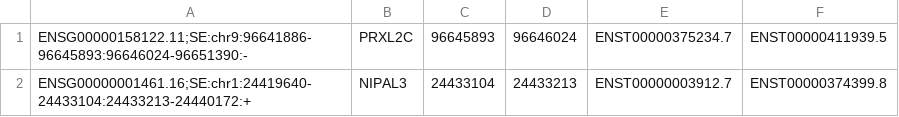
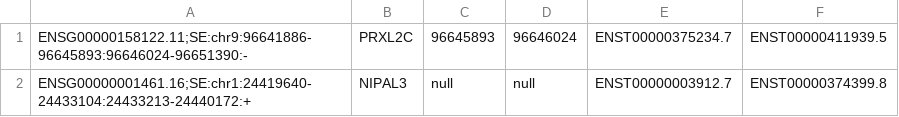
Before and after one commit to rubenchazarra/Transcript-Protein-Domain-Mapper, a CSV file: test_data/aggr.csv, drawn as a sheet.

```diff
--- a/test_data/aggr.csv
+++ b/test_data/aggr.csv
@@ -1,2 +1,2 @@
 ENSG00000158122.11;SE:chr9:96641886-96645893:96646024-96651390:-,PRXL2C,96645893,96646024,ENST00000375234.7,ENST00000411939.5
-ENSG00000001461.16;SE:chr1:24419640-24433104:24433213-24440172:+,NIPAL3,24433104,24433213,ENST00000003912.7,ENST00000374399.8
+ENSG00000001461.16;SE:chr1:24419640-24433104:24433213-24440172:+,NIPAL3,null,null,ENST00000003912.7,ENST00000374399.8
```
Also changed, not shown: 2 other files.
